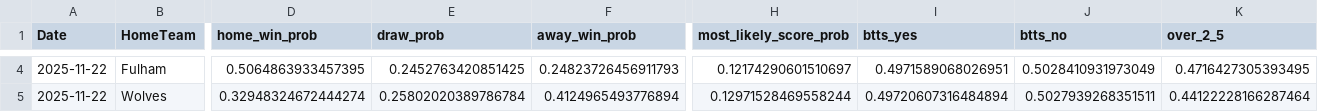
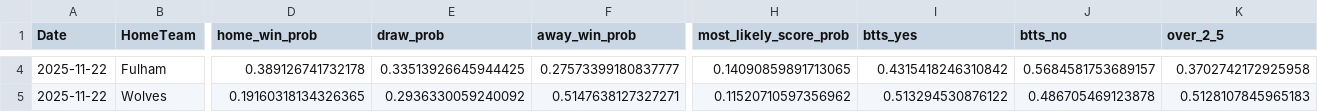
Before and after one commit to souljadev/epl_predictor, a CSV file: models/predictions/predictions_full.csv, drawn as a sheet; only a part is shown, gaps mark what is left out; the diff covers the shown part only; the diff names each change by its address in the sheet, - before the commit and + after, or states it on an @@ line.

```diff
--- a/models/predictions/predictions_full.csv
+++ b/models/predictions/predictions_full.csv
-D4 (home_win_prob): 0.5064863933457395
+D4 (home_win_prob): 0.389126741732178
-E4 (draw_prob): 0.2452763420851425
+E4 (draw_prob): 0.33513926645944425
-F4 (away_win_prob): 0.24823726456911793
+F4 (away_win_prob): 0.27573399180837777
-H4 (most_likely_score_prob): 0.12174290601510697
+H4 (most_likely_score_prob): 0.14090859891713065
-I4 (btts_yes): 0.4971589068026951
+I4 (btts_yes): 0.4315418246310842
-J4 (btts_no): 0.5028410931973049
+J4 (btts_no): 0.5684581753689157
-K4 (over_2_5): 0.4716427305393495
+K4 (over_2_5): 0.3702742172925958
-D5 (home_win_prob): 0.32948324672444274
+D5 (home_win_prob): 0.19160318134326365
-E5 (draw_prob): 0.25802020389786784
+E5 (draw_prob): 0.2936330059240092
-F5 (away_win_prob): 0.4124965493776894
+F5 (away_win_prob): 0.5147638127327271
-H5 (most_likely_score_prob): 0.12971528469558244
+H5 (most_likely_score_prob): 0.11520710597356962
-I5 (btts_yes): 0.49720607316484894
+I5 (btts_yes): 0.513294530876122
-J5 (btts_no): 0.5027939268351511
+J5 (btts_no): 0.486705469123878
-K5 (over_2_5): 0.44122228166287464
+K5 (over_2_5): 0.5128107845965183
```
Also changed, not shown: 131 edited cells elsewhere in this file, models/predictions/predictions_exact_scores.csv, 8 other files.
